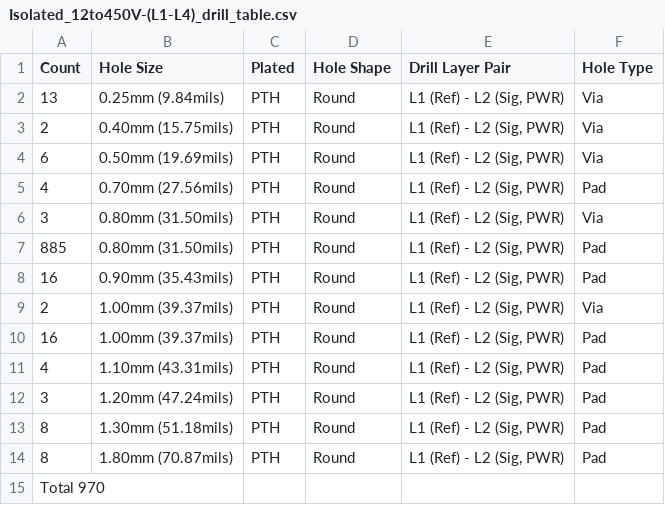
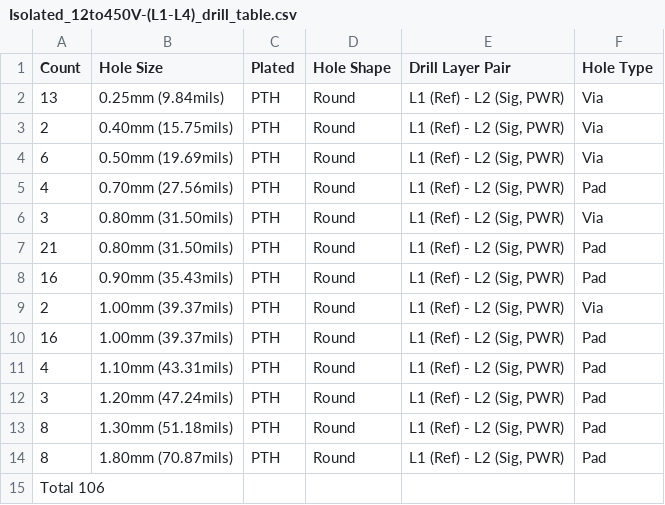
Before and after one commit to FLRHW/Isolated_12to450V, a CSV file: Manufacturing/Fabrication/Drill Tables/Isolated_12to450V-(L1-L4)_drill_table.csv, drawn as a sheet.

```diff
--- a/Manufacturing/Fabrication/Drill Tables/Isolated_12to450V-(L1-L4)_drill_table.csv
+++ b/Manufacturing/Fabrication/Drill Tables/Isolated_12to450V-(L1-L4)_drill_table.csv
@@ -6,3 +6,3 @@ Count,Hole Size,Plated,Hole Shape,Drill Layer Pair,Hole Type
 3,0.80mm (31.50mils),PTH,Round,"L1 (Ref) - L2 (Sig, PWR)",Via
-885,0.80mm (31.50mils),PTH,Round,"L1 (Ref) - L2 (Sig, PWR)",Pad
+21,0.80mm (31.50mils),PTH,Round,"L1 (Ref) - L2 (Sig, PWR)",Pad
 16,0.90mm (35.43mils),PTH,Round,"L1 (Ref) - L2 (Sig, PWR)",Pad
@@ -14,2 +14,2 @@ Count,Hole Size,Plated,Hole Shape,Drill Layer Pair,Hole Type
 8,1.80mm (70.87mils),PTH,Round,"L1 (Ref) - L2 (Sig, PWR)",Pad
-Total 970,,,,,
+Total 106,,,,,
```
Also changed, not shown: 47 other files.
